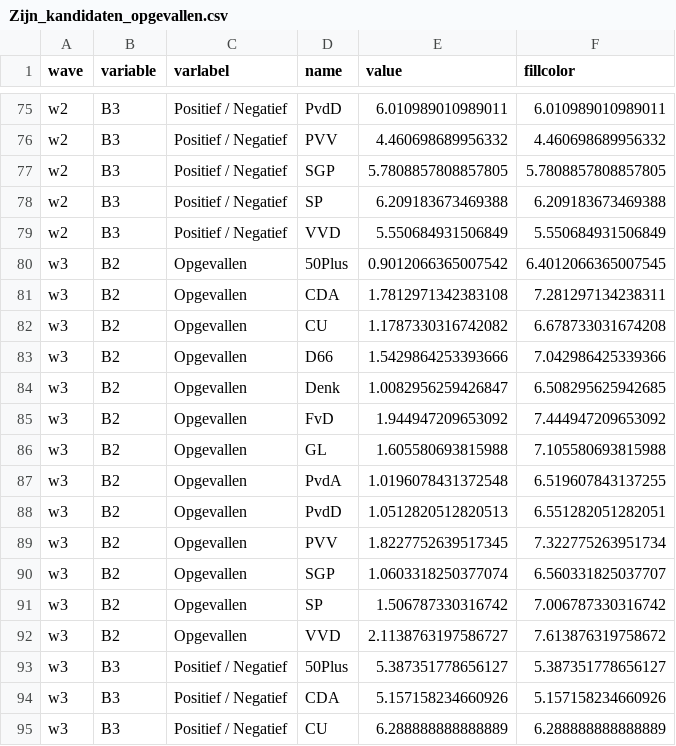
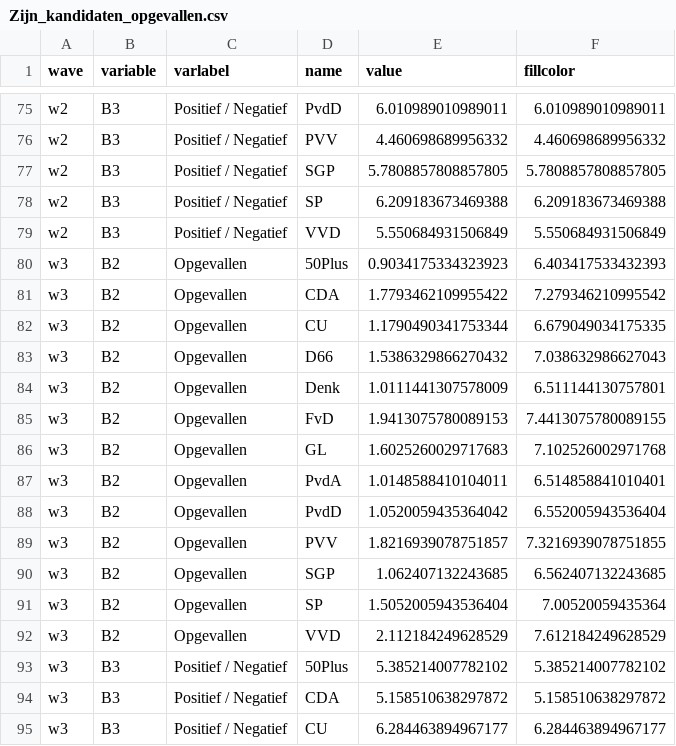
Before and after one commit to vupolcom/VU-Election-Study, a CSV file: docs/reports/nrc3/Zijn_kandidaten_opgevallen.csv, drawn as a sheet; only a part is shown, gaps mark what is left out; the diff covers the shown part only.

```diff
--- a/docs/reports/nrc3/Zijn_kandidaten_opgevallen.csv
+++ b/docs/reports/nrc3/Zijn_kandidaten_opgevallen.csv
@@ -79,17 +79,17 @@ w2,B3,Positief / Negatief,SP,6.209183673469388,6.209183673469388
 w2,B3,Positief / Negatief,VVD,5.550684931506849,5.550684931506849
-w3,B2,Opgevallen,50Plus,0.9012066365007542,6.4012066365007545
-w3,B2,Opgevallen,CDA,1.7812971342383108,7.281297134238311
-w3,B2,Opgevallen,CU,1.1787330316742082,6.678733031674208
-w3,B2,Opgevallen,D66,1.5429864253393666,7.042986425339366
-w3,B2,Opgevallen,Denk,1.0082956259426847,6.508295625942685
-w3,B2,Opgevallen,FvD,1.944947209653092,7.444947209653092
-w3,B2,Opgevallen,GL,1.605580693815988,7.105580693815988
-w3,B2,Opgevallen,PvdA,1.0196078431372548,6.519607843137255
-w3,B2,Opgevallen,PvdD,1.0512820512820513,6.551282051282051
-w3,B2,Opgevallen,PVV,1.8227752639517345,7.322775263951734
-w3,B2,Opgevallen,SGP,1.0603318250377074,6.560331825037707
-w3,B2,Opgevallen,SP,1.506787330316742,7.006787330316742
-w3,B2,Opgevallen,VVD,2.1138763197586727,7.613876319758672
-w3,B3,Positief / Negatief,50Plus,5.387351778656127,5.387351778656127
-w3,B3,Positief / Negatief,CDA,5.157158234660926,5.157158234660926
-w3,B3,Positief / Negatief,CU,6.288888888888889,6.288888888888889
+w3,B2,Opgevallen,50Plus,0.9034175334323923,6.403417533432393
+w3,B2,Opgevallen,CDA,1.7793462109955422,7.279346210995542
+w3,B2,Opgevallen,CU,1.1790490341753344,6.679049034175335
+w3,B2,Opgevallen,D66,1.5386329866270432,7.038632986627043
+w3,B2,Opgevallen,Denk,1.0111441307578009,6.511144130757801
+w3,B2,Opgevallen,FvD,1.9413075780089153,7.4413075780089155
+w3,B2,Opgevallen,GL,1.6025260029717683,7.102526002971768
+w3,B2,Opgevallen,PvdA,1.0148588410104011,6.514858841010401
+w3,B2,Opgevallen,PvdD,1.0520059435364042,6.552005943536404
+w3,B2,Opgevallen,PVV,1.8216939078751857,7.3216939078751855
+w3,B2,Opgevallen,SGP,1.062407132243685,6.562407132243685
+w3,B2,Opgevallen,SP,1.5052005943536404,7.00520059435364
+w3,B2,Opgevallen,VVD,2.112184249628529,7.612184249628529
+w3,B3,Positief / Negatief,50Plus,5.385214007782102,5.385214007782102
+w3,B3,Positief / Negatief,CDA,5.158510638297872,5.158510638297872
+w3,B3,Positief / Negatief,CU,6.284463894967177,6.284463894967177
```
Also changed, not shown: 20 edited cells elsewhere in this file, docs/reports/nrc3/Mediagebruik_van_kiezers.csv, docs/reports/nrc3/Social_media.csv, 16 other files.
